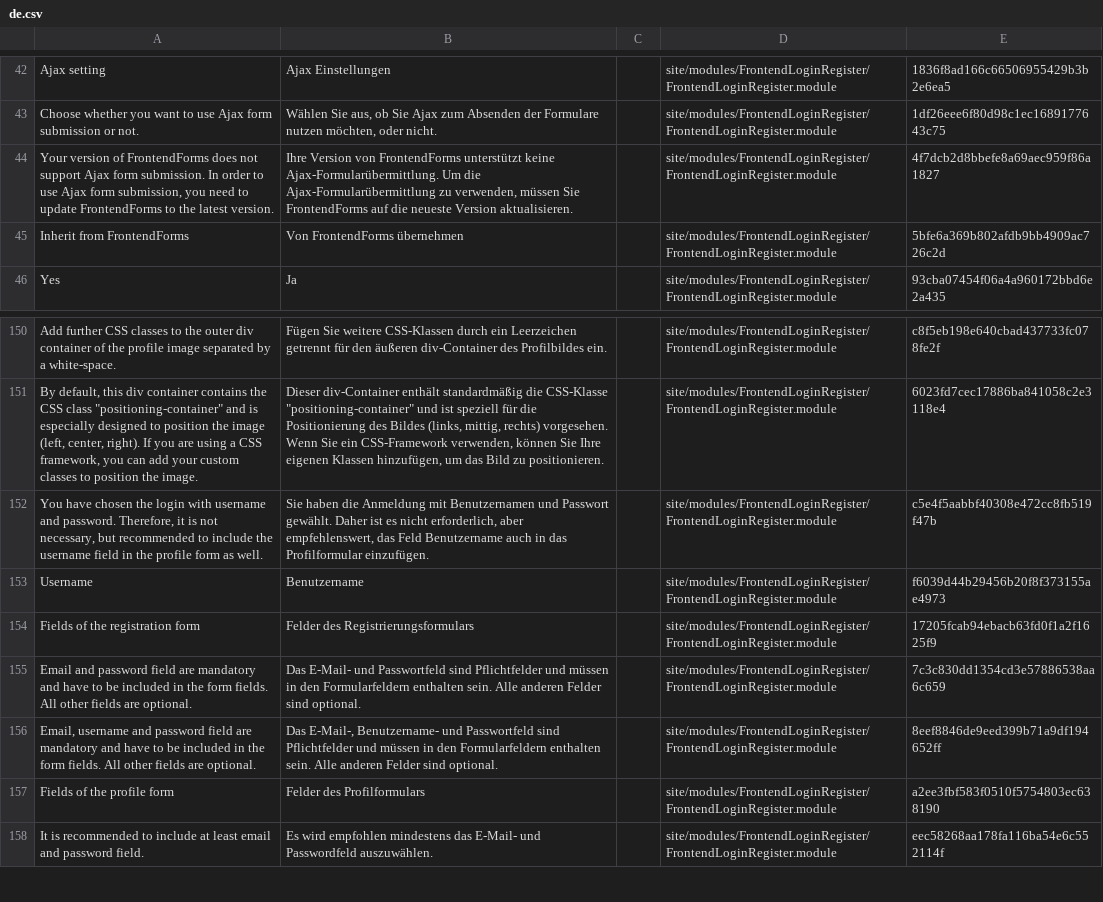
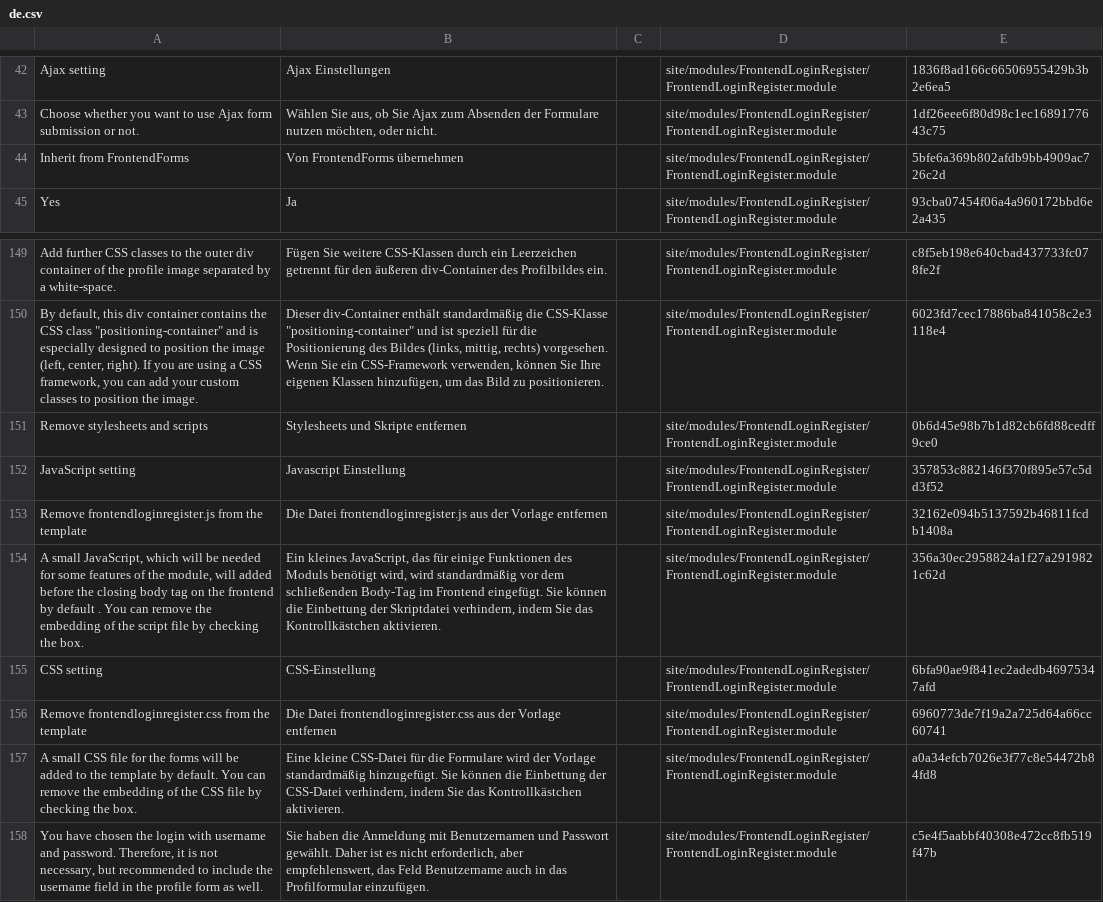
Before and after one commit to juergenweb/FrontendLoginRegister, a CSV file: languages/de.csv, drawn as a sheet; only a part is shown, gaps mark what is left out; the shorter side is filled out with more unchanged rows; removed rows and columns are numbered as before the commit, all else as after; the diff names each change by its address in the sheet, - before the commit and + after, or states it on an @@ line.

Commit message:
Update de.csv

```diff
--- a/languages/de.csv
+++ b/languages/de.csv
-row 44: Your version of FrontendForms does not support Ajax form submission. In order to use Ajax form submission, you need to update FrontendForms to the latest version. | Ihre Version von FrontendForms unterstützt keine Ajax-Formularübermittlung. Um die Ajax-Formularübermittlung zu verwenden, müssen Sie FrontendForms auf die neueste Version aktualisieren. |  | site/modules/FrontendLoginRegister/FrontendLoginRegister.module | 4f7dcb2d8bbefe8a69aec959f86a1827
+row 151: Remove stylesheets and scripts | Stylesheets und Skripte entfernen |  | site/modules/FrontendLoginRegister/FrontendLoginRegister.module | 0b6d45e98b7b1d82cb6fd88cedff9ce0
+row 152: JavaScript setting | Javascript Einstellung |  | site/modules/FrontendLoginRegister/FrontendLoginRegister.module | 357853c882146f370f895e57c5dd3f52
+row 153: Remove frontendloginregister.js from the template | Die Datei frontendloginregister.js aus der Vorlage entfernen |  | site/modules/FrontendLoginRegister/FrontendLoginRegister.module | 32162e094b5137592b46811fcdb1408a
+row 154: A small JavaScript, which will be needed for some features of the module, will added before the closing body tag on the frontend by default . You can remove the embedding of the script file by checking the box. | Ein kleines JavaScript, das für einige Funktionen des Moduls benötigt wird, wird standardmäßig vor dem schließenden Body-Tag im Frontend eingefügt. Sie können die Einbettung der Skriptdatei verhindern, indem Sie das Kontrollkästchen aktivieren. |  | site/modules/FrontendLoginRegister/FrontendLoginRegister.module | 356a30ec2958824a1f27a2919821c62d
+row 155: CSS setting | CSS-Einstellung |  | site/modules/FrontendLoginRegister/FrontendLoginRegister.module | 6bfa90ae9f841ec2adedb46975347afd
+row 156: Remove frontendloginregister.css from the template | Die Datei frontendloginregister.css aus der Vorlage entfernen |  | site/modules/FrontendLoginRegister/FrontendLoginRegister.module | 6960773de7f19a2a725d64a66cc60741
+row 157: A small CSS file for the forms will be added to the template by default. You can remove the embedding of the CSS file by checking the box. | Eine kleine CSS-Datei für die Formulare wird der Vorlage standardmäßig hinzugefügt. Sie können die Einbettung der CSS-Datei verhindern, indem Sie das Kontrollkästchen aktivieren. |  | site/modules/FrontendLoginRegister/FrontendLoginRegister.module | a0a34efcb7026e3f77c8e54472b84fd8
```
